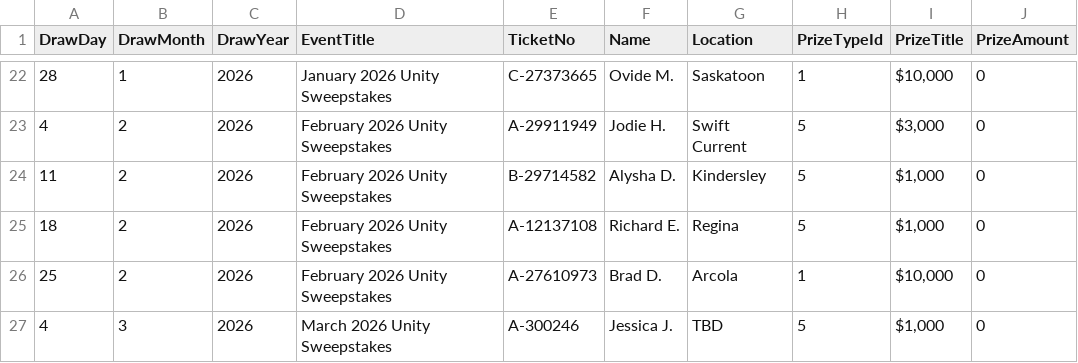
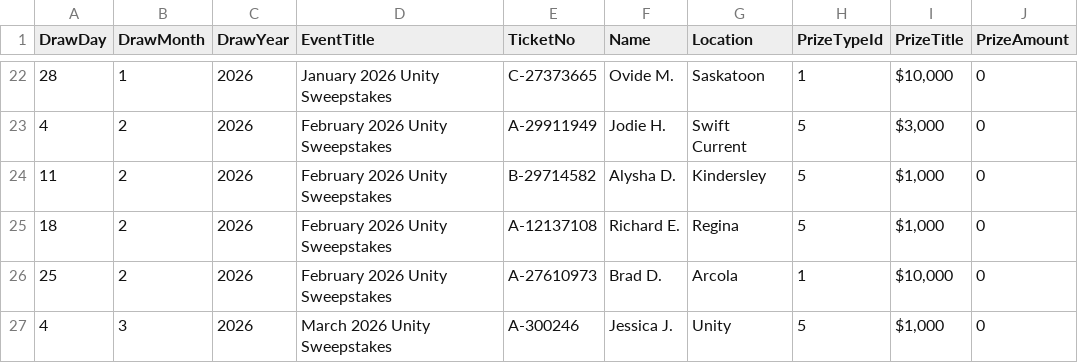
Before and after one commit to AscendFS/winners-list, a CSV file: unitysksweeps.5050central.com$winners.csv, drawn as a sheet; only a part is shown, gaps mark what is left out.

Commit message:
Update unitysksweeps.5050central.com$winners.csv

```diff
--- a/unitysksweeps.5050central.com$winners.csv
+++ b/unitysksweeps.5050central.com$winners.csv
@@ -26,2 +26,2 @@ DrawDay,DrawMonth,DrawYear,EventTitle,TicketNo,Name,Location,PrizeTypeId,PrizeTi
 25,2,2026,February 2026 Unity Sweepstakes,A-27610973,Brad D.,Arcola,1,"$10,000",0
-4,3,2026,March 2026 Unity Sweepstakes,A-300246,Jessica J.,TBD,5,"$1,000",0
+4,3,2026,March 2026 Unity Sweepstakes,A-300246,Jessica J.,Unity,5,"$1,000",0
```
